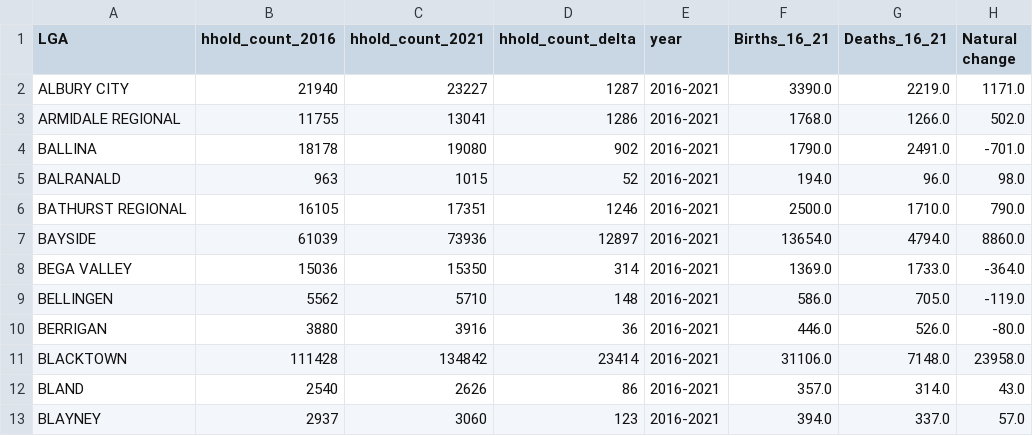
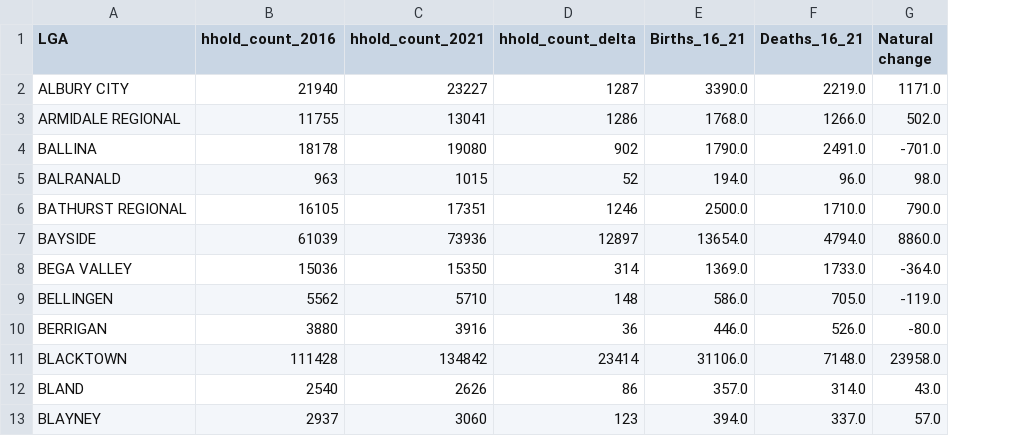
Before and after one commit to walthersy/NSW-house-price, a CSV file: Files/Population/Population_cleaned_081021.csv, drawn as a sheet; only a part is shown; the diff names each change by its address in the sheet, - before the commit and + after, or states it on an @@ line.

```diff
--- a/Files/Population/Population_cleaned_081021.csv
+++ b/Files/Population/Population_cleaned_081021.csv
-column E (year), rows 2-13: all 2016-2021
```
Also changed, not shown: Files/Cleaned/Pivot_Sales_Rent_5Quarters_Imputed.csv, Files/Cleaned/Pivot_Sales_Rent_5Quarters_SharedPOA.csv, 4 other files.
